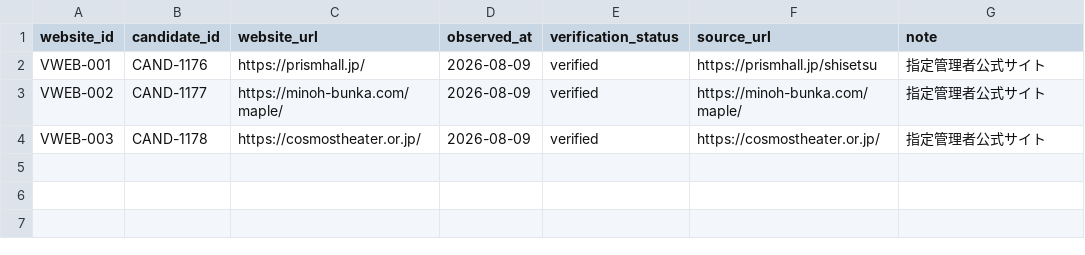
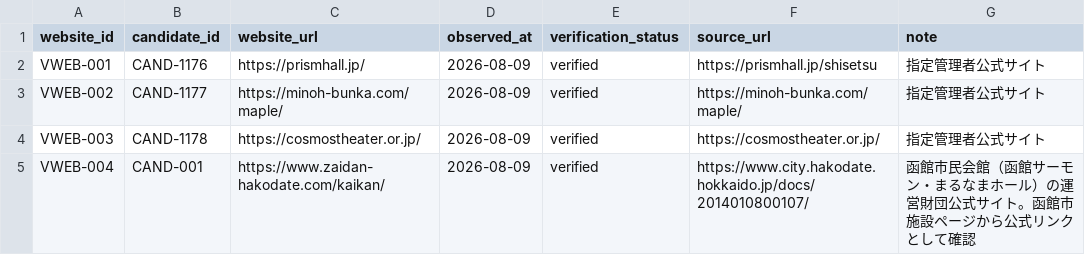
Before and after one commit to aratama-ship-it/venue-monosashi, a CSV file: data/venue-websites.csv, drawn as a sheet.

```diff
--- a/data/venue-websites.csv
+++ b/data/venue-websites.csv
@@ -4 +4,2 @@ VWEB-002,CAND-1177,https://minoh-bunka.com/maple/,2026-08-09,verified,https://mi
 VWEB-003,CAND-1178,https://cosmostheater.or.jp/,2026-08-09,verified,https://cosmostheater.or.jp/,指定管理者公式サイト
+VWEB-004,CAND-001,https://www.zaidan-hakodate.com/kaikan/,2026-08-09,verified,https://www.city.hakodate.hokkaido.jp/docs/2014010800107/,函館市民会館（函館サーモン・まるなまホール）の運営財団公式サイト。函館市施設ページから公式リンクとして確認
```
Also changed, not shown: 4 other files.
